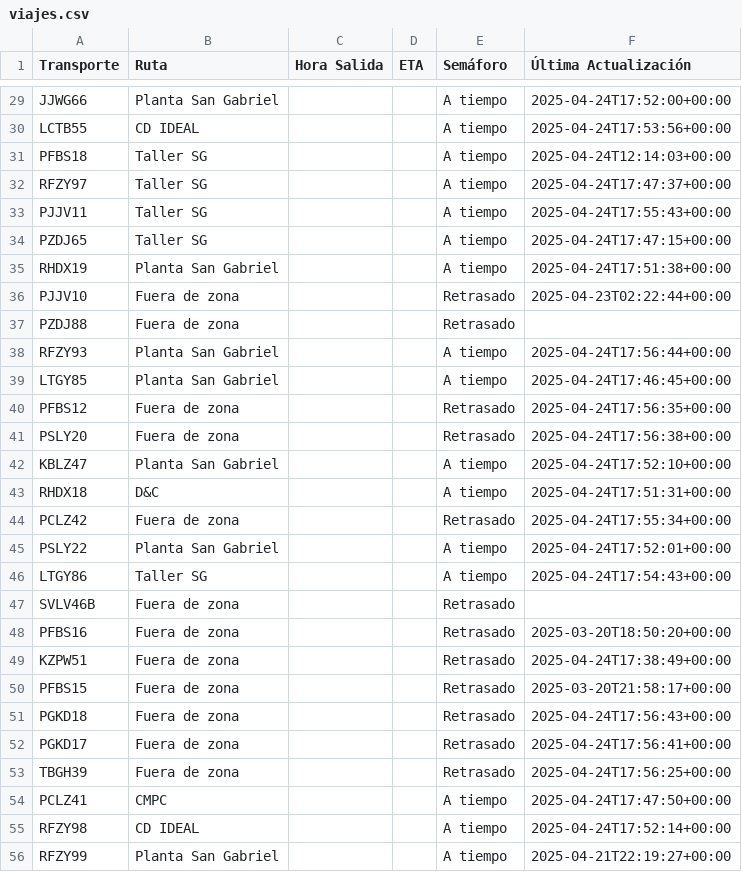
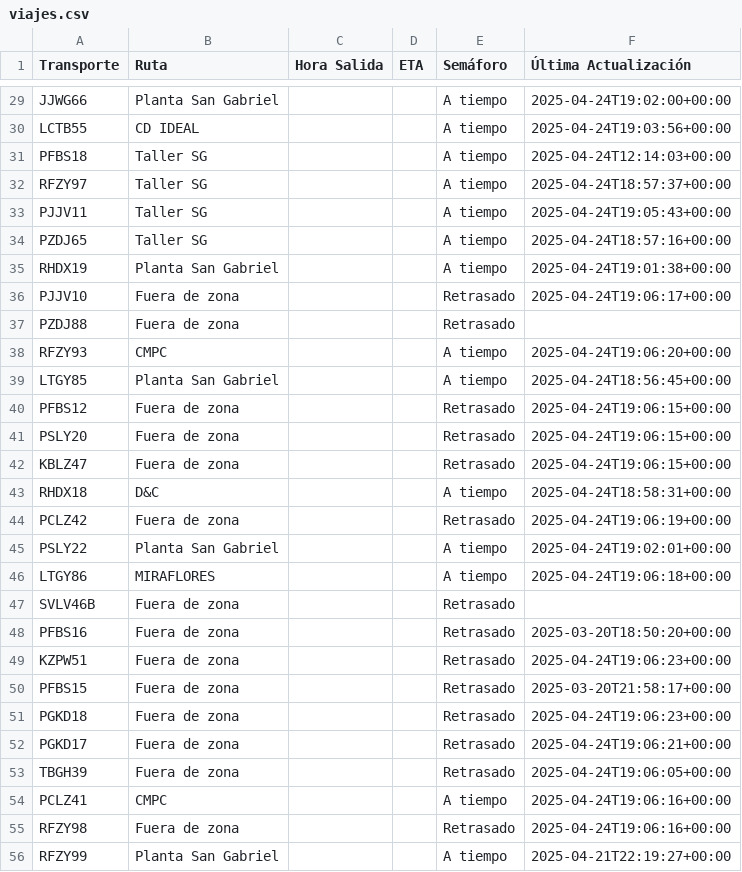
Before and after one commit to ErhickDiaz/Semaforo, a CSV file: viajes.csv, drawn as a sheet; only a part is shown, gaps mark what is left out; the diff covers the shown part only; the diff names each change by its address in the sheet, - before the commit and + after, or states it on an @@ line.

Commit message:
Actualización automática de viajes.csv

```diff
--- a/viajes.csv
+++ b/viajes.csv
-F29 (Última Actualización): 2025-04-24T17:52:00+00:00
+F29 (Última Actualización): 2025-04-24T19:02:00+00:00
-F30 (Última Actualización): 2025-04-24T17:53:56+00:00
+F30 (Última Actualización): 2025-04-24T19:03:56+00:00
-F32 (Última Actualización): 2025-04-24T17:47:37+00:00
+F32 (Última Actualización): 2025-04-24T18:57:37+00:00
-F33 (Última Actualización): 2025-04-24T17:55:43+00:00
+F33 (Última Actualización): 2025-04-24T19:05:43+00:00
-F34 (Última Actualización): 2025-04-24T17:47:15+00:00
+F34 (Última Actualización): 2025-04-24T18:57:16+00:00
-F35 (Última Actualización): 2025-04-24T17:51:38+00:00
+F35 (Última Actualización): 2025-04-24T19:01:38+00:00
-F36 (Última Actualización): 2025-04-23T02:22:44+00:00
+F36 (Última Actualización): 2025-04-24T19:06:17+00:00
-B38 (Ruta): Planta San Gabriel
+B38 (Ruta): CMPC
-F38 (Última Actualización): 2025-04-24T17:56:44+00:00
+F38 (Última Actualización): 2025-04-24T19:06:20+00:00
-F39 (Última Actualización): 2025-04-24T17:46:45+00:00
+F39 (Última Actualización): 2025-04-24T18:56:45+00:00
-F40 (Última Actualización): 2025-04-24T17:56:35+00:00
+F40 (Última Actualización): 2025-04-24T19:06:15+00:00
-F41 (Última Actualización): 2025-04-24T17:56:38+00:00
+F41 (Última Actualización): 2025-04-24T19:06:15+00:00
-B42 (Ruta): Planta San Gabriel
+B42 (Ruta): Fuera de zona
-E42 (Semáforo): A tiempo
+E42 (Semáforo): Retrasado
-F42 (Última Actualización): 2025-04-24T17:52:10+00:00
+F42 (Última Actualización): 2025-04-24T19:06:15+00:00
-F43 (Última Actualización): 2025-04-24T17:51:31+00:00
+F43 (Última Actualización): 2025-04-24T18:58:31+00:00
-F44 (Última Actualización): 2025-04-24T17:55:34+00:00
+F44 (Última Actualización): 2025-04-24T19:06:19+00:00
-F45 (Última Actualización): 2025-04-24T17:52:01+00:00
+F45 (Última Actualización): 2025-04-24T19:02:01+00:00
-B46 (Ruta): Taller SG
+B46 (Ruta): MIRAFLORES
-F46 (Última Actualización): 2025-04-24T17:54:43+00:00
+F46 (Última Actualización): 2025-04-24T19:06:18+00:00
-F49 (Última Actualización): 2025-04-24T17:38:49+00:00
+F49 (Última Actualización): 2025-04-24T19:06:23+00:00
-F51 (Última Actualización): 2025-04-24T17:56:43+00:00
+F51 (Última Actualización): 2025-04-24T19:06:23+00:00
-F52 (Última Actualización): 2025-04-24T17:56:41+00:00
+F52 (Última Actualización): 2025-04-24T19:06:21+00:00
-F53 (Última Actualización): 2025-04-24T17:56:25+00:00
+F53 (Última Actualización): 2025-04-24T19:06:05+00:00
-F54 (Última Actualización): 2025-04-24T17:47:50+00:00
+F54 (Última Actualización): 2025-04-24T19:06:16+00:00
-B55 (Ruta): CD IDEAL
+B55 (Ruta): Fuera de zona
-E55 (Semáforo): A tiempo
+E55 (Semáforo): Retrasado
-F55 (Última Actualización): 2025-04-24T17:52:14+00:00
+F55 (Última Actualización): 2025-04-24T19:06:16+00:00
```
Also changed, not shown: 76 edited cells elsewhere in this file.
